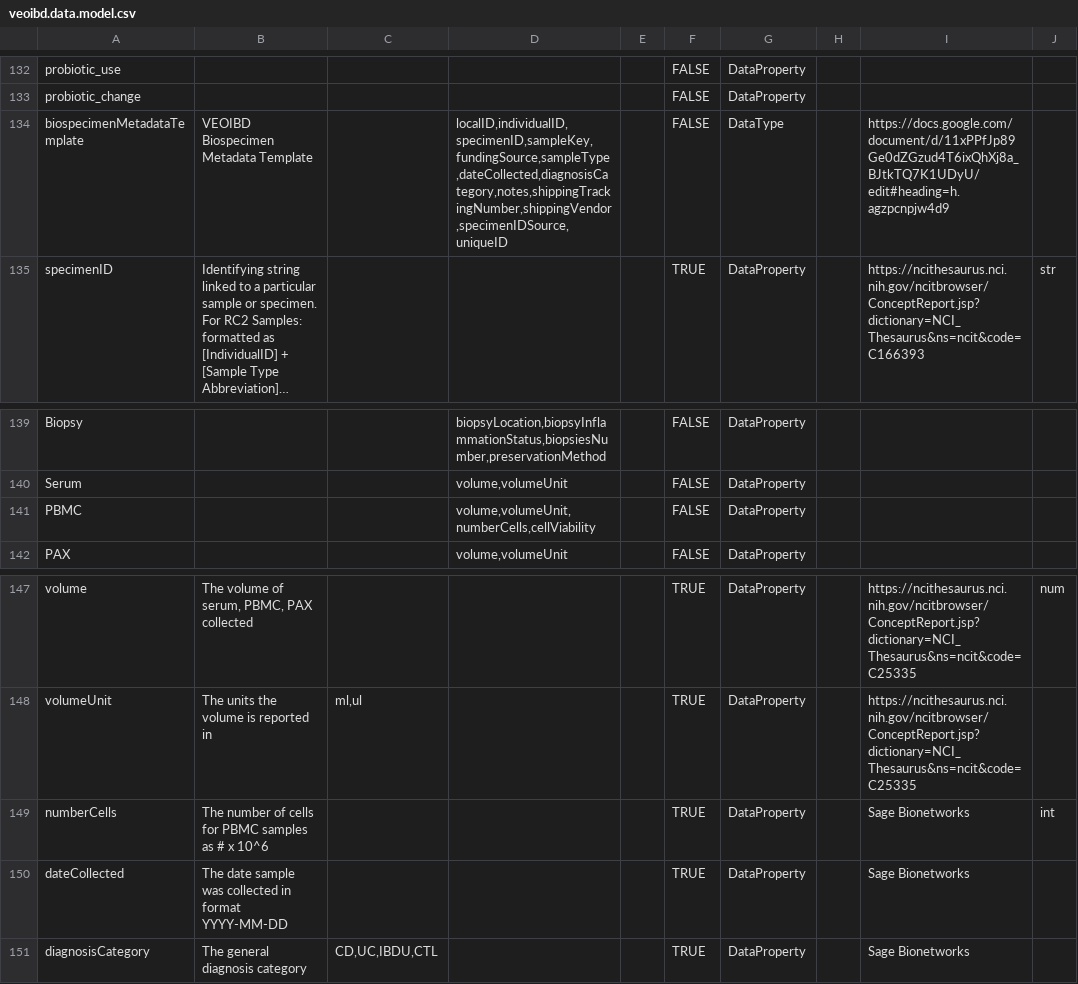
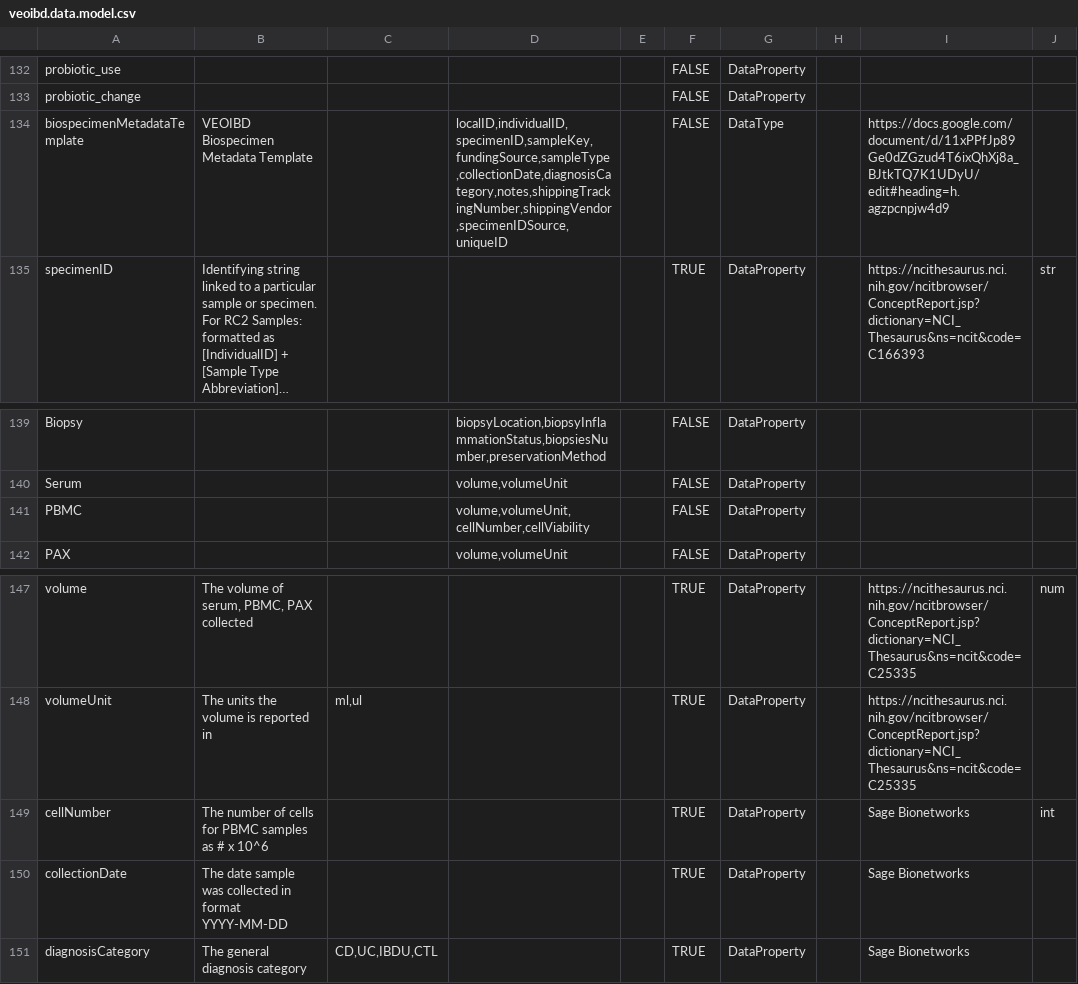
Before and after one commit to VEOIBD/data_models, a CSV file: veoibd.data.model.csv, drawn as a sheet; only a part is shown, gaps mark what is left out; long unchanged cells end in …; the diff names each change by its address in the sheet, - before the commit and + after, or states it on an @@ line.

Commit message:
rename keys in biospecimen template

```diff
--- a/veoibd.data.model.csv
+++ b/veoibd.data.model.csv
-D134: localID,individualID,specimenID,sampleKey,fundingSource,sampleType,dateCollected,diagnosisCategory,notes,shippingTrackingNumber,shippingVendor,specimenIDSource,uniqueID
+D134: localID,individualID,specimenID,sampleKey,fundingSource,sampleType,collectionDate,diagnosisCategory,notes,shippingTrackingNumber,shippingVendor,specimenIDSource,uniqueID
-D141: volume,volumeUnit,numberCells,cellViability
+D141: volume,volumeUnit,cellNumber,cellViability
-A149: numberCells
+A149: cellNumber
-A150: dateCollected
+A150: collectionDate
```
